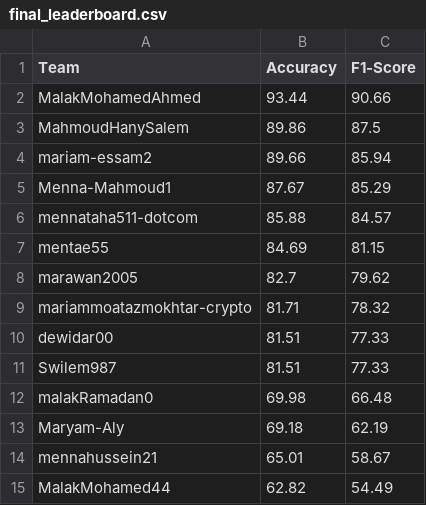
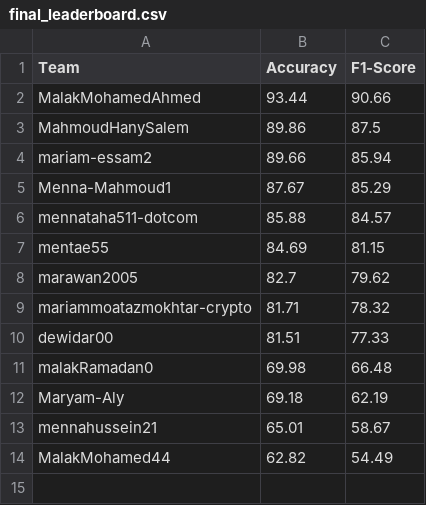
Before and after one commit to tasneem-mselim/GarBaGe, a CSV file: final_leaderboard.csv, drawn as a sheet; the diff names each change by its address in the sheet, - before the commit and + after, or states it on an @@ line.

Commit message:
Update final_leaderboard.csv

```diff
--- a/final_leaderboard.csv
+++ b/final_leaderboard.csv
-row 11: Swilem987 | 81.51 | 77.33
```
